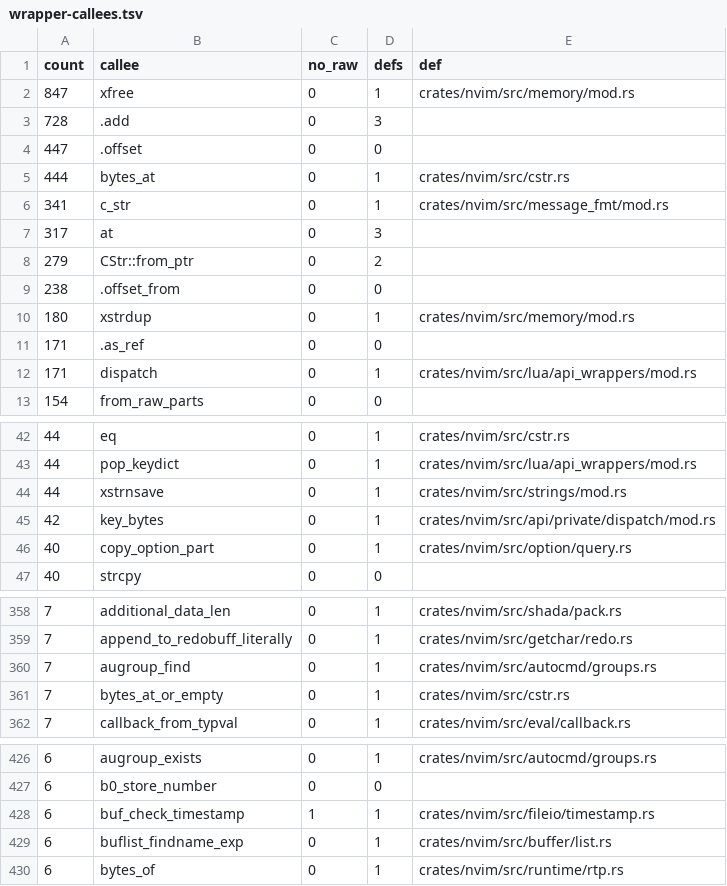
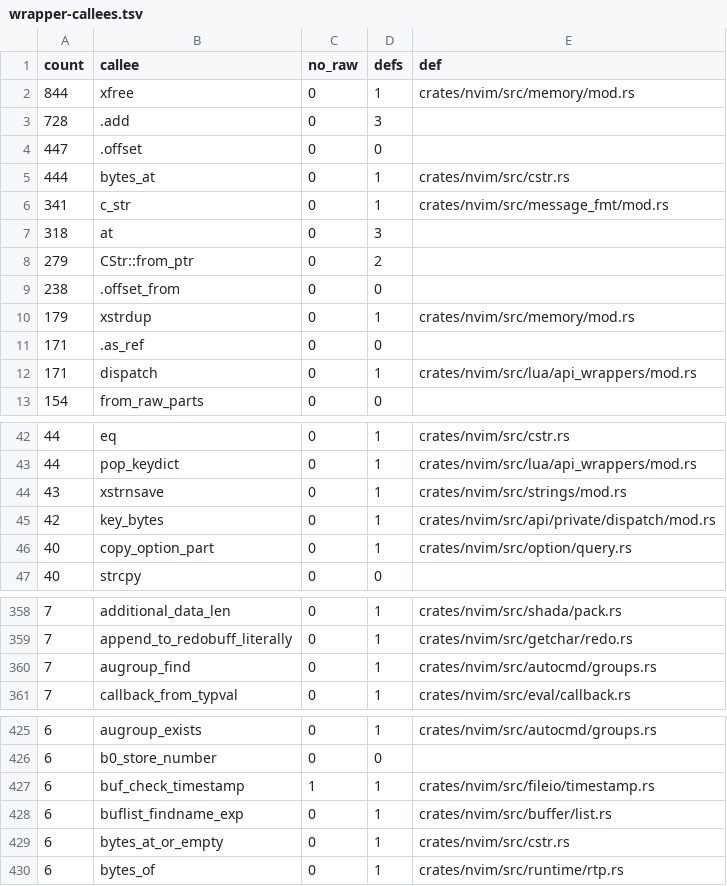
Before and after one commit to PsychoLlama/nvim.rs, a TSV file: metrics/wrapper-callees.tsv, drawn as a sheet; only a part is shown, gaps mark what is left out.

```diff
--- a/metrics/wrapper-callees.tsv
+++ b/metrics/wrapper-callees.tsv
@@ -1,3 +1,3 @@
 count	callee	no_raw	defs	def
-847	xfree	0	1	crates/nvim/src/memory/mod.rs
+844	xfree	0	1	crates/nvim/src/memory/mod.rs
 728	.add	0	3	
@@ -6,6 +6,6 @@ count	callee	no_raw	defs	def
 341	c_str	0	1	crates/nvim/src/message_fmt/mod.rs
-317	at	0	3	
+318	at	0	3	
 279	CStr::from_ptr	0	2	
 238	.offset_from	0	0	
-180	xstrdup	0	1	crates/nvim/src/memory/mod.rs
+179	xstrdup	0	1	crates/nvim/src/memory/mod.rs
 171	.as_ref	0	0	
@@ -43,3 +43,3 @@ count	callee	no_raw	defs	def
 44	pop_keydict	0	1	crates/nvim/src/lua/api_wrappers/mod.rs
-44	xstrnsave	0	1	crates/nvim/src/strings/mod.rs
+43	xstrnsave	0	1	crates/nvim/src/strings/mod.rs
 42	key_bytes	0	1	crates/nvim/src/api/private/dispatch/mod.rs
@@ -360,3 +360,2 @@ count	callee	no_raw	defs	def
 7	augroup_find	0	1	crates/nvim/src/autocmd/groups.rs
-7	bytes_at_or_empty	0	1	crates/nvim/src/cstr.rs
 7	callback_from_typval	0	1	crates/nvim/src/eval/callback.rs
@@ -429,2 +428,3 @@ count	callee	no_raw	defs	def
 6	buflist_findname_exp	0	1	crates/nvim/src/buffer/list.rs
+6	bytes_at_or_empty	0	1	crates/nvim/src/cstr.rs
 6	bytes_of	0	1	crates/nvim/src/runtime/rtp.rs
```
Also changed, not shown: 11 other files.
